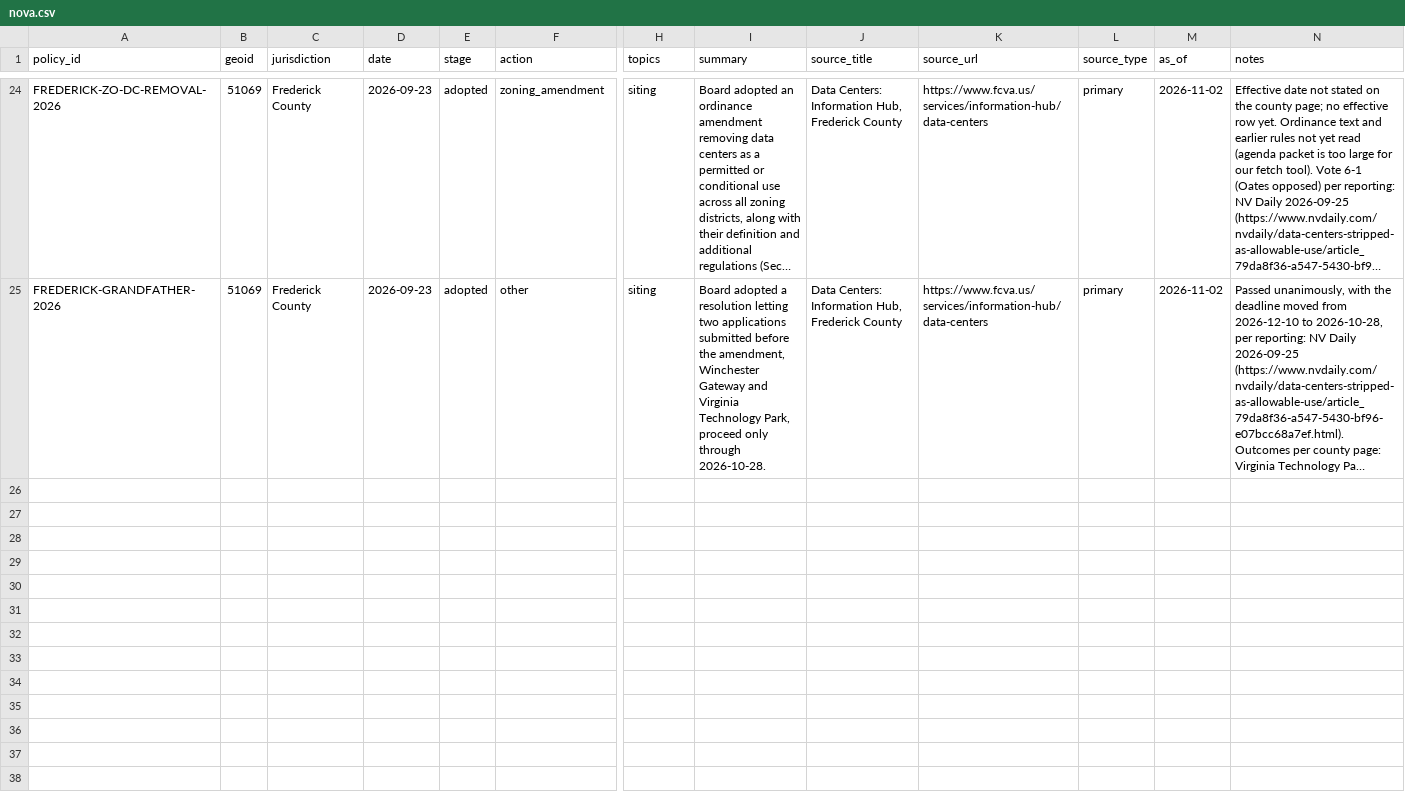
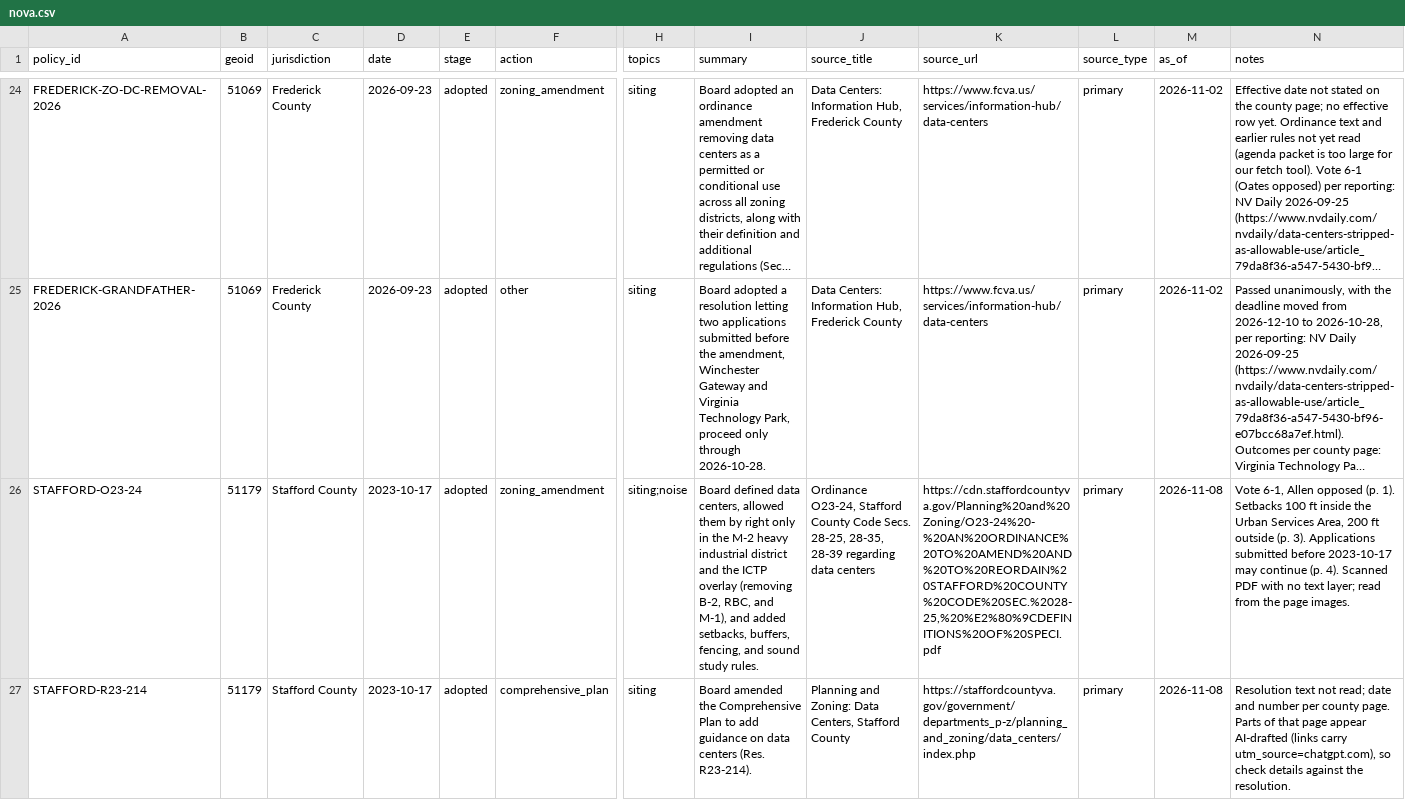
Before and after one commit to gbfraikor-ui/grid-atlas, a CSV file: policy/nova.csv, drawn as a sheet; only a part is shown, gaps mark what is left out; long unchanged cells end in …; rows hold the shown columns only; the diff covers the shown part only; the diff names each change by its address in the sheet, - before the commit and + after, or states it on an @@ line.

Commit message:
Add Stafford County data center ordinances and failed CUP amendment

```diff
--- a/policy/nova.csv
+++ b/policy/nova.csv
+row 26: STAFFORD-O23-24 | 51179 | Stafford County | 2023-10-17 | adopted | zoning_amendment | siting;noise | Board defined data centers, allowed them by right only in the M-2 heavy industrial district and the ICTP overlay (removing B-2, RBC, and M-1), and added setbacks, buffers, fencing, and sound study rules. | Ordinance O23-24, Stafford County Code Secs. 28-25, 28-35, 28-39 regarding data centers | https://cdn.staffordcountyva.gov/Planning%20and%20Zoning/O23-24%20-%20AN%20ORDINANCE%20TO%20AMEND%20AND%20TO%20REORDAIN%20STAFFORD%20COUNTY%20CODE%20SEC.%2028-25,%20%E2%80%9CDEFINITIONS%20OF%20SPECI.pdf | primary | 2026-11-08 | Vote 6-1, Allen opposed (p. 1). Setbacks 100 ft inside the Urban Services Area, 200 ft outside (p. 3). Applications submitted before 2023-10-17 may continue (p. 4). Scanned PDF with no text layer; read from the page images.
+row 27: STAFFORD-R23-214 | 51179 | Stafford County | 2023-10-17 | adopted | comprehensive_plan | siting | Board amended the Comprehensive Plan to add guidance on data centers (Res. R23-214). | Planning and Zoning: Data Centers, Stafford County | https://staffordcountyva.gov/government/departments_p-z/planning_and_zoning/data_centers/index.php | primary | 2026-11-08 | Resolution text not read; date and number per county page. Parts of that page appear AI-drafted (links carry utm_source=chatgpt.com), so check details against the resolution.
```
Also changed, not shown: 5 added rows elsewhere in this file, 4 other files.
